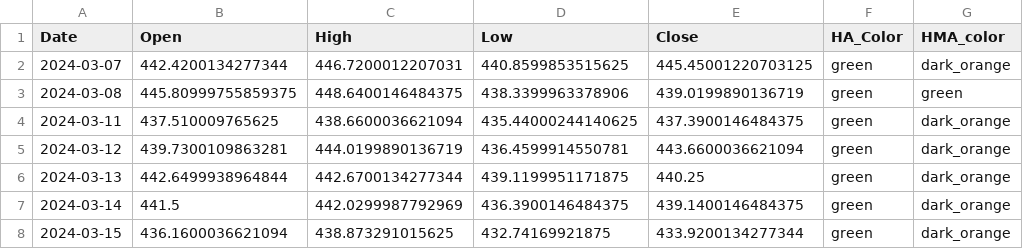
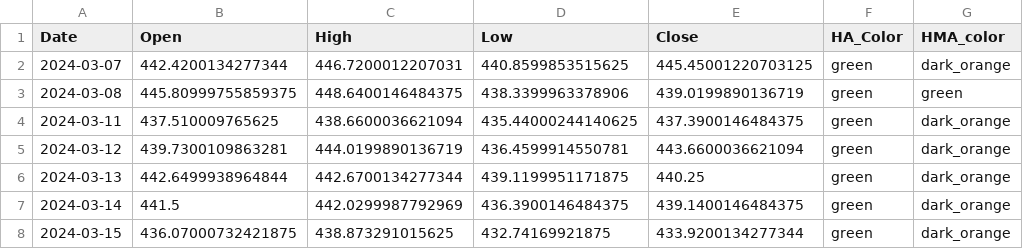
Before and after one commit to rbnyng/trend_alert, a CSV file: last_seven_days.csv, drawn as a sheet; only a part is shown; the diff names each change by its address in the sheet, - before the commit and + after, or states it on an @@ line.

```diff
--- a/last_seven_days.csv
+++ b/last_seven_days.csv
-B8 (Open): 436.1600036621094
+B8 (Open): 436.07000732421875
```
